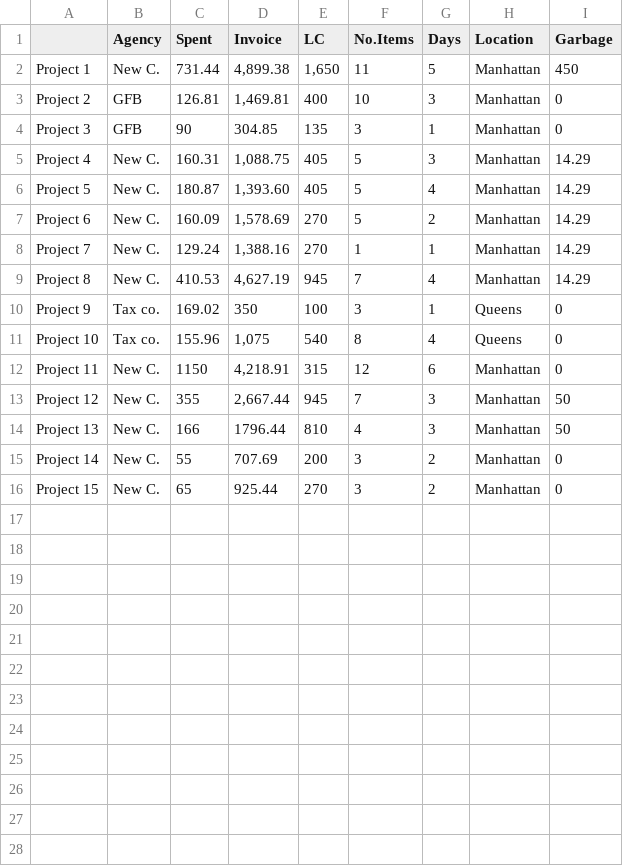
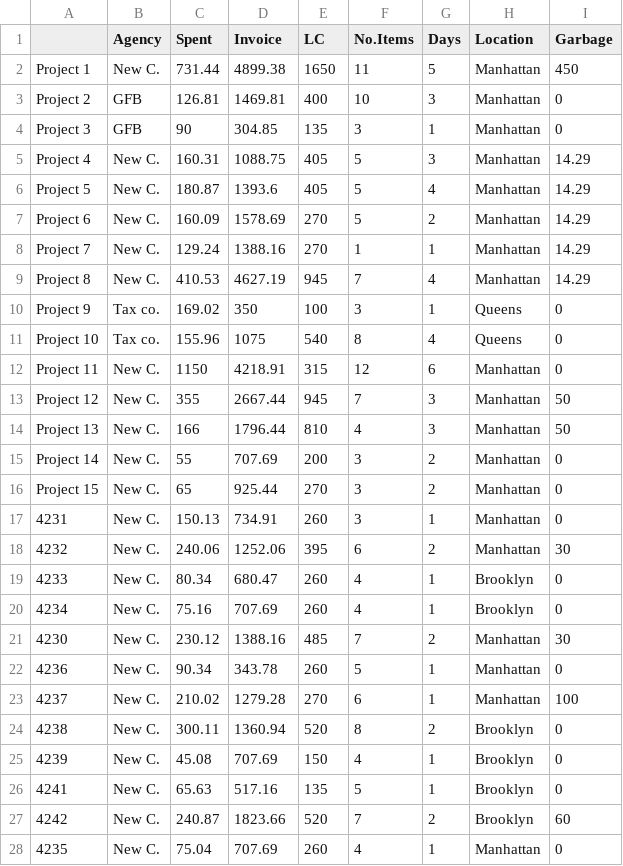
Before and after one commit to mariadvazq/Ren, a CSV file: Data/Company's Dataset.csv, drawn as a sheet; only a part is shown; the diff covers the shown part only.

Commit message:
Add files via upload
Complete- 30 Projects

```diff
--- a/Data/Company's Dataset.csv
+++ b/Data/Company's Dataset.csv
@@ -1,14 +1,14 @@
 ,Agency ,Spent,Invoice,LC,No.Items,Days,Location,Garbage
-Project 1,New C.,731.44,"4,899.38","1,650",11,5,Manhattan,450
-Project 2,GFB,126.81,"1,469.81",400,10,3,Manhattan,0
+Project 1,New C.,731.44,4899.38,1650,11,5,Manhattan,450
+Project 2,GFB,126.81,1469.81,400,10,3,Manhattan,0
 Project 3,GFB,90,304.85,135,3,1,Manhattan,0
-Project 4,New C.,160.31,"1,088.75",405,5,3,Manhattan,14.29
-Project 5,New C.,180.87,"1,393.60",405,5,4,Manhattan,14.29
-Project 6,New C.,160.09,"1,578.69",270,5,2,Manhattan,14.29
-Project 7,New C.,129.24,"1,388.16",270,1,1,Manhattan,14.29
-Project 8,New C.,410.53,"4,627.19",945,7,4,Manhattan,14.29
+Project 4,New C.,160.31,1088.75,405,5,3,Manhattan,14.29
+Project 5,New C.,180.87,1393.6,405,5,4,Manhattan,14.29
+Project 6,New C.,160.09,1578.69,270,5,2,Manhattan,14.29
+Project 7,New C.,129.24,1388.16,270,1,1,Manhattan,14.29
+Project 8,New C.,410.53,4627.19,945,7,4,Manhattan,14.29
 Project 9,Tax co.,169.02,350,100,3,1,Queens,0
-Project 10,Tax co.,155.96,"1,075",540,8,4,Queens,0
-Project 11,New C.,1150,"4,218.91",315,12,6,Manhattan,0
-Project 12,New C.,355,"2,667.44",945,7,3,Manhattan,50
+Project 10,Tax co.,155.96,1075,540,8,4,Queens,0
+Project 11,New C.,1150,4218.91,315,12,6,Manhattan,0
+Project 12,New C.,355,2667.44,945,7,3,Manhattan,50
 Project 13,New C.,166,1796.44,810,4,3,Manhattan,50
@@ -16 +16,13 @@ Project 14,New C.,55,707.69,200,3,2,Manhattan,0
 Project 15,New C.,65,925.44,270,3,2,Manhattan,0
+4231,New C.,150.13,734.91,260,3,1,Manhattan,0
+4232,New C.,240.06,1252.06,395,6,2,Manhattan,30
+4233,New C.,80.34,680.47,260,4,1,Brooklyn,0
+4234,New C.,75.16,707.69,260,4,1,Brooklyn,0
+4230,New C.,230.12,1388.16,485,7,2,Manhattan,30
+4236,New C.,90.34,343.78,260,5,1,Manhattan,0
+4237,New C.,210.02,1279.28,270,6,1,Manhattan,100
+4238,New C.,300.11,1360.94,520,8,2,Brooklyn,0
+4239,New C.,45.08,707.69,150,4,1,Brooklyn,0
+4241,New C.,65.63,517.16,135,5,1,Brooklyn,0
+4242,New C.,240.87,1823.66,520,7,2,Brooklyn,60
+4235,New C.,75.04,707.69,260,4,1,Manhattan,0
```
Also changed, not shown: 2 added rows elsewhere in this file.
